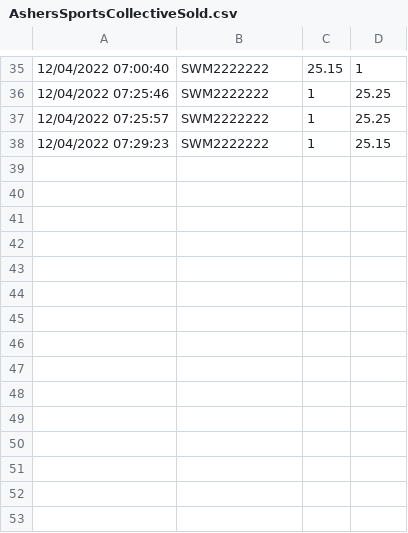
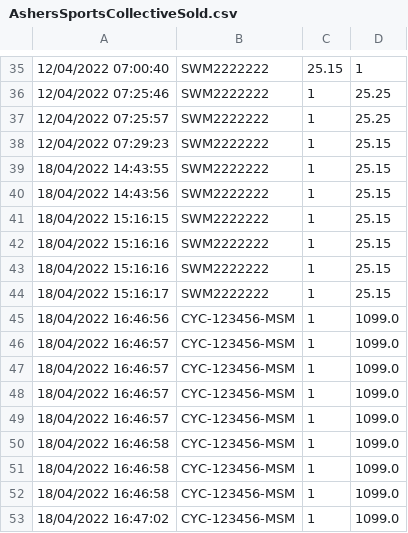
Before and after one commit to Owillz01/java-school-project, a CSV file: assets/AshersSportsCollectiveSold.csv, drawn as a sheet; only a part is shown, gaps mark what is left out; the diff names each change by its address in the sheet, - before the commit and + after, or states it on an @@ line.

```diff
--- a/assets/AshersSportsCollectiveSold.csv
+++ b/assets/AshersSportsCollectiveSold.csv
+row 39: 18/04/2022 14:43:55 | SWM2222222 | 1 | 25.15
+row 40: 18/04/2022 14:43:56 | SWM2222222 | 1 | 25.15
+row 41: 18/04/2022 15:16:15 | SWM2222222 | 1 | 25.15
+row 42: 18/04/2022 15:16:16 | SWM2222222 | 1 | 25.15
+row 43: 18/04/2022 15:16:16 | SWM2222222 | 1 | 25.15
+row 44: 18/04/2022 15:16:17 | SWM2222222 | 1 | 25.15
+row 45: 18/04/2022 16:46:56 | CYC-123456-MSM | 1 | 1099.0
+row 46: 18/04/2022 16:46:57 | CYC-123456-MSM | 1 | 1099.0
+row 47: 18/04/2022 16:46:57 | CYC-123456-MSM | 1 | 1099.0
+row 48: 18/04/2022 16:46:57 | CYC-123456-MSM | 1 | 1099.0
+row 49: 18/04/2022 16:46:57 | CYC-123456-MSM | 1 | 1099.0
+row 50: 18/04/2022 16:46:58 | CYC-123456-MSM | 1 | 1099.0
+row 51: 18/04/2022 16:46:58 | CYC-123456-MSM | 1 | 1099.0
+row 52: 18/04/2022 16:46:58 | CYC-123456-MSM | 1 | 1099.0
+row 53: 18/04/2022 16:47:02 | CYC-123456-MSM | 1 | 1099.0
```
Also changed, not shown: assets/MengdasSportyMart.csv, assets/_AshersSportsCollective.csv, 21 other files.
